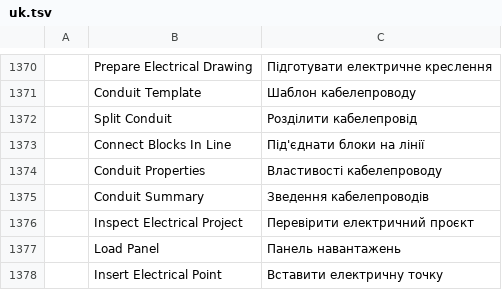
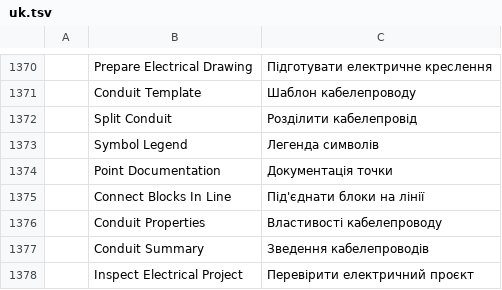
Before and after one commit to Eng-JulioFerreira/FREE-ELETRICA, a TSV file: cadcraft/crates/ui-egui/src/i18n/uk.tsv, drawn as a sheet; only a part is shown, gaps mark what is left out; the shorter side is filled out with more unchanged rows; the diff names each change by its address in the sheet, - before the commit and + after, or states it on an @@ line.

Commit message:
feat: familias de tomadas e interruptores de fabrica, legenda e descricao de materiais em todo bloco
- Interruptores: circulos empilhados e tangentes por secao. Vazio e simples, cheio e paralelo, meio cheio e
  intermediario, em 1, 2 e 3 secoes, no ponto medio e no ponto alto (18 blocos).
- Tomadas: triangulo simples e dois empilhados na dupla, em 0,30, 1,20 e 2,10 m, sem hachura, com meia e com
  ela cheia (6 blocos).
- Um bloco base no desenho padrao antigo e trocado ao preparar o desenho; o redesenhado pelo projetista fica.
- Toda familia e todo ponto tem Nome na Legenda (LEGENDA) e Descricao na Lista de Materiais (DESC_MATERIAL). O
  ponto herda da familia e pode ter o seu; a Lista de materiais conta os pontos pela descricao.
- ELELEGENDA desenha a Legenda de Simbolos da prancha, com o simbolo e o nome de cada tipo de ponto usado.

```diff
--- a/cadcraft/crates/ui-egui/src/i18n/uk.tsv
+++ b/cadcraft/crates/ui-egui/src/i18n/uk.tsv
+row 1373:  | Symbol Legend | Легенда символів
+row 1374:  | Point Documentation | Документація точки
```
Also changed, not shown: cadcraft/crates/ui-egui/src/i18n/pt_br.tsv, 11 other files.
